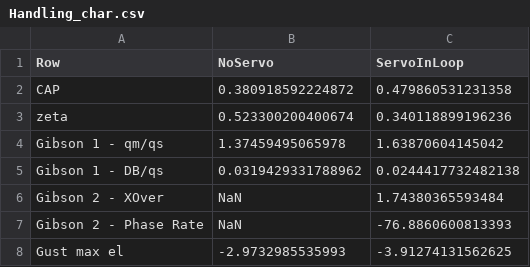
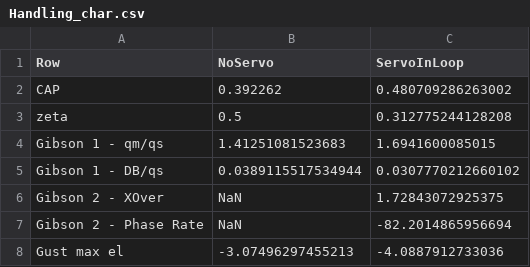
Before and after one commit to tblaha/AE4301P, a CSV file: q_ctl_outputs/Handling_char.csv, drawn as a sheet.

```diff
--- a/q_ctl_outputs/Handling_char.csv
+++ b/q_ctl_outputs/Handling_char.csv
@@ -1,8 +1,8 @@
 Row,NoServo,ServoInLoop
-CAP,0.380918592224872,0.479860531231358
-zeta,0.523300200400674,0.340118899196236
-Gibson 1 - qm/qs,1.37459495065978,1.63870604145042
-Gibson 1 - DB/qs,0.0319429331788962,0.0244417732482138
-Gibson 2 - XOver,NaN,1.74380365593484
-Gibson 2 - Phase Rate,NaN,-76.8860600813393
-Gust max el,-2.9732985535993,-3.91274131562625
+CAP,0.392262,0.480709286263002
+zeta,0.5,0.312775244128208
+Gibson 1 - qm/qs,1.41251081523683,1.6941600085015
+Gibson 1 - DB/qs,0.0389115517534944,0.0307770212660102
+Gibson 2 - XOver,NaN,1.72843072925375
+Gibson 2 - Phase Rate,NaN,-82.2014865956694
+Gust max el,-3.07496297455213,-4.0887912733036
```
Also changed, not shown: 5 other files.
